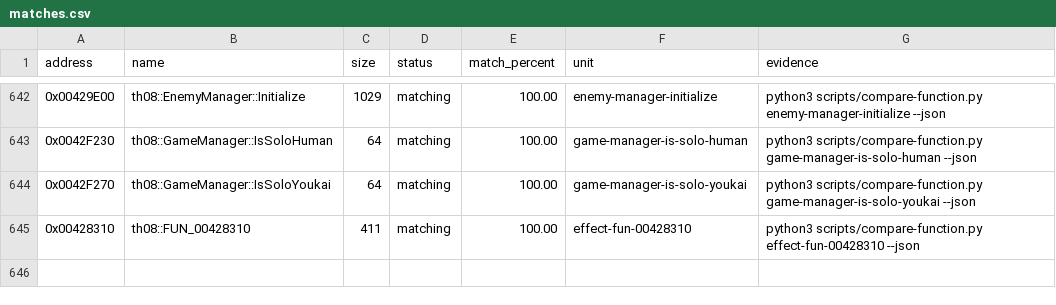
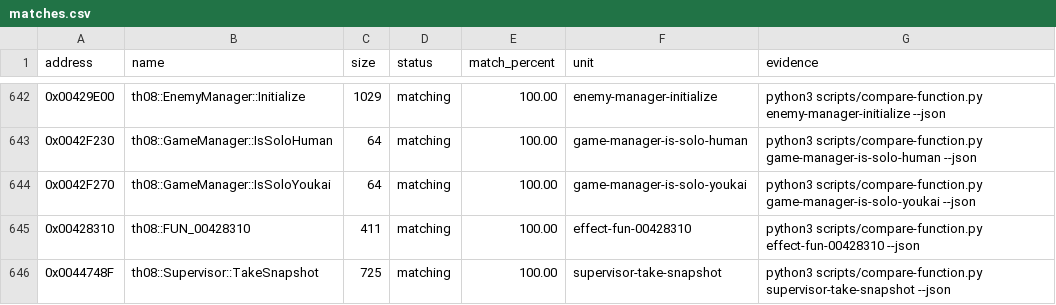
Before and after one commit to N0zoM1z0/th08, a CSV file: config/matches.csv, drawn as a sheet; only a part is shown, gaps mark what is left out; the diff names each change by its address in the sheet, - before the commit and + after, or states it on an @@ line.

Commit message:
gpt-web: exact supervisor snapshot

```diff
--- a/config/matches.csv
+++ b/config/matches.csv
+row 646: 0x0044748F | th08::Supervisor::TakeSnapshot | 725 | matching | 100.00 | supervisor-take-snapshot | python3 scripts/compare-function.py supervisor-take-snapshot --json
```
Also changed, not shown: config/implemented.csv, 5 other files.
